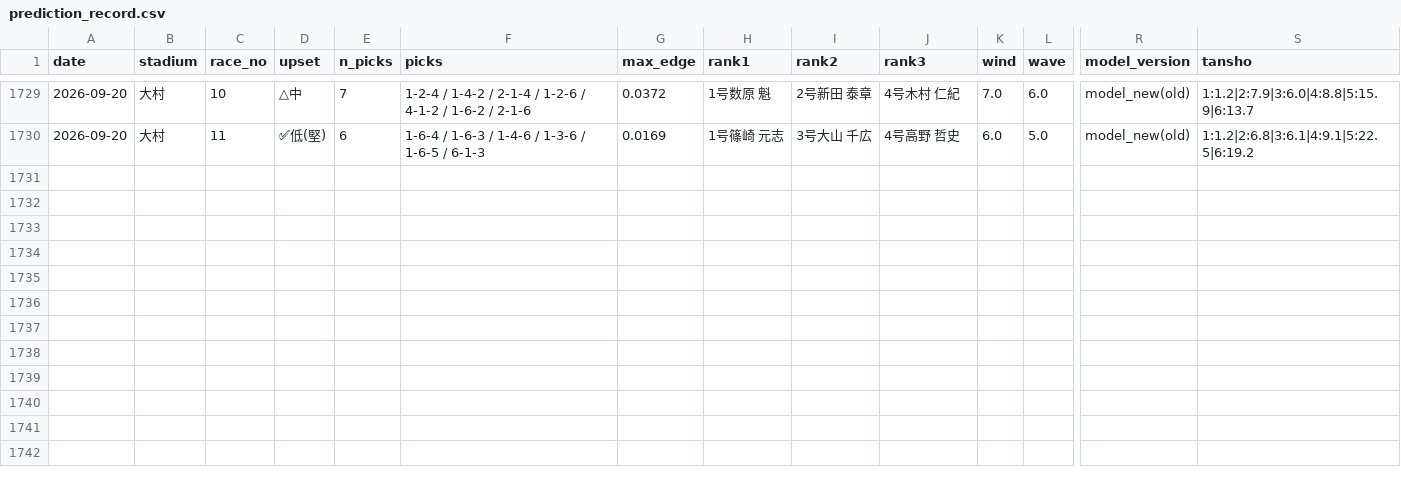
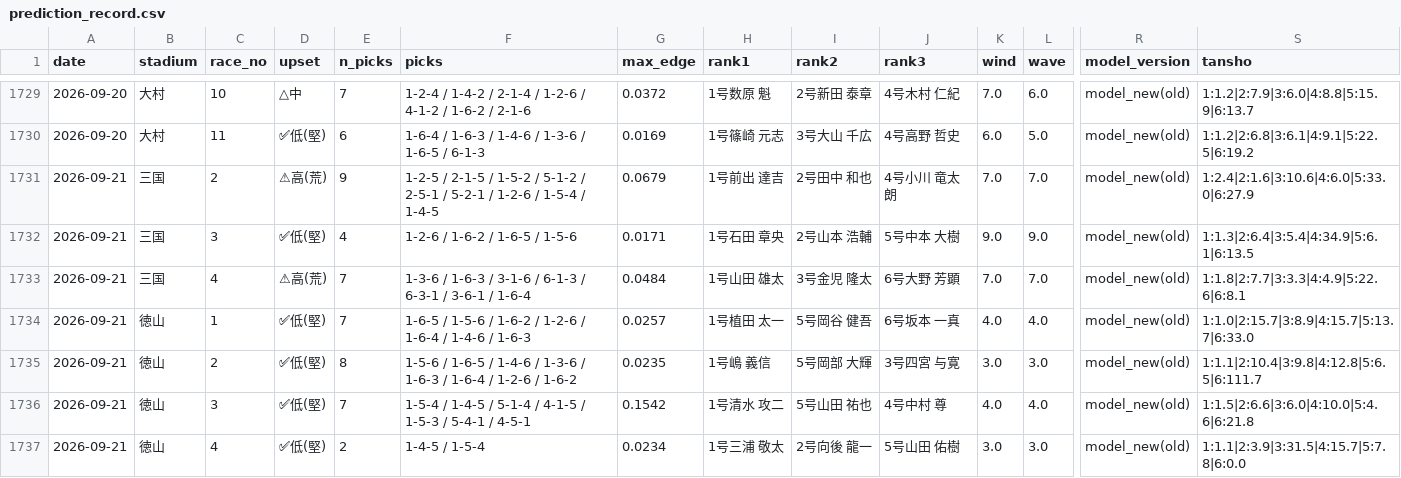
Before and after one commit to mi59jis/kyotei-allauto, a CSV file: prediction_record.csv, drawn as a sheet; only a part is shown, gaps mark what is left out; rows hold the shown columns only; the diff names each change by its address in the sheet, - before the commit and + after, or states it on an @@ line.

```diff
--- a/prediction_record.csv
+++ b/prediction_record.csv
+row 1731: 2026-09-21 | 三国 | 2 | ⚠高(荒) | 9 | 1-2-5 / 2-1-5 / 1-5-2 / 5-1-2 / 2-5-1 / 5-2-1 / 1-2-6 / 1-5-4 / 1-4-5 | 0.0679 | 1号前出 達吉 | 2号田中 和也 | 4号小川 竜太朗 | 7.0 | 7.0 | model_new(old) | 1:2.4|2:1.6|3:10.6|4:6.0|5:33.0|6:27.9
+row 1732: 2026-09-21 | 三国 | 3 | ✅低(堅) | 4 | 1-2-6 / 1-6-2 / 1-6-5 / 1-5-6 | 0.0171 | 1号石田 章央 | 2号山本 浩輔 | 5号中本 大樹 | 9.0 | 9.0 | model_new(old) | 1:1.3|2:6.4|3:5.4|4:34.9|5:6.1|6:13.5
+row 1733: 2026-09-21 | 三国 | 4 | ⚠高(荒) | 7 | 1-3-6 / 1-6-3 / 3-1-6 / 6-1-3 / 6-3-1 / 3-6-1 / 1-6-4 | 0.0484 | 1号山田 雄太 | 3号金児 隆太 | 6号大野 芳顕 | 7.0 | 7.0 | model_new(old) | 1:1.8|2:7.7|3:3.3|4:4.9|5:22.6|6:8.1
+row 1734: 2026-09-21 | 徳山 | 1 | ✅低(堅) | 7 | 1-6-5 / 1-5-6 / 1-6-2 / 1-2-6 / 1-6-4 / 1-4-6 / 1-6-3 | 0.0257 | 1号植田 太一 | 5号岡谷 健吾 | 6号坂本 一真 | 4.0 | 4.0 | model_new(old) | 1:1.0|2:15.7|3:8.9|4:15.7|5:13.7|6:33.0
+row 1735: 2026-09-21 | 徳山 | 2 | ✅低(堅) | 8 | 1-5-6 / 1-6-5 / 1-4-6 / 1-3-6 / 1-6-3 / 1-6-4 / 1-2-6 / 1-6-2 | 0.0235 | 1号嶋 義信 | 5号岡部 大輝 | 3号四宮 与寛 | 3.0 | 3.0 | model_new(old) | 1:1.1|2:10.4|3:9.8|4:12.8|5:6.5|6:111.7
+row 1736: 2026-09-21 | 徳山 | 3 | ✅低(堅) | 7 | 1-5-4 / 1-4-5 / 5-1-4 / 4-1-5 / 1-5-3 / 5-4-1 / 4-5-1 | 0.1542 | 1号清水 攻二 | 5号山田 祐也 | 4号中村 尊 | 4.0 | 4.0 | model_new(old) | 1:1.5|2:6.6|3:6.0|4:10.0|5:4.6|6:21.8
+row 1737: 2026-09-21 | 徳山 | 4 | ✅低(堅) | 2 | 1-4-5 / 1-5-4 | 0.0234 | 1号三浦 敬太 | 2号向後 龍一 | 5号山田 佑樹 | 3.0 | 3.0 | model_new(old) | 1:1.1|2:3.9|3:31.5|4:15.7|5:7.8|6:0.0
```
Also changed, not shown: 1 other file.
